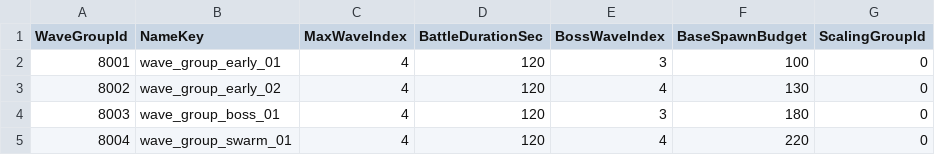
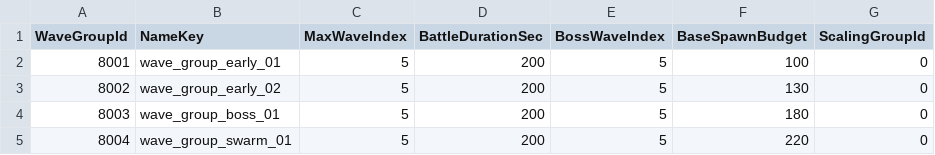
Before and after one commit to JangHeeJo/Nightfall-Spire, a TSV file: Assets/_Project/05_Data/Tables/WaveGroupData.tsv, drawn as a sheet.

```diff
--- a/Assets/_Project/05_Data/Tables/WaveGroupData.tsv
+++ b/Assets/_Project/05_Data/Tables/WaveGroupData.tsv
@@ -1,5 +1,5 @@
 WaveGroupId	NameKey	MaxWaveIndex	BattleDurationSec	BossWaveIndex	BaseSpawnBudget	ScalingGroupId
-8001	wave_group_early_01	4	120	3	100	0
-8002	wave_group_early_02	4	120	4	130	0
-8003	wave_group_boss_01	4	120	3	180	0
-8004	wave_group_swarm_01	4	120	4	220	0
+8001	wave_group_early_01	5	200	5	100	0
+8002	wave_group_early_02	5	200	5	130	0
+8003	wave_group_boss_01	5	200	5	180	0
+8004	wave_group_swarm_01	5	200	5	220	0
```
Also changed, not shown: Assets/_Project/05_Data/Tables/WaveData.tsv.
